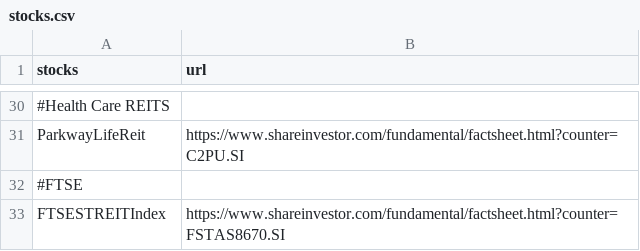
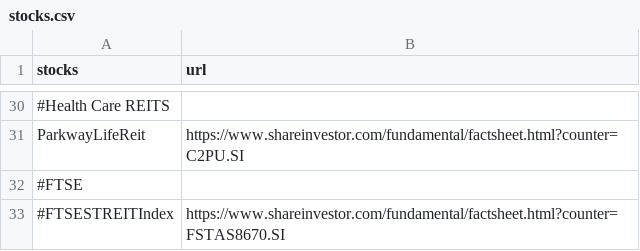
Before and after one commit to weiweiweave/Colab, a CSV file: live/stocks.csv, drawn as a sheet; only a part is shown, gaps mark what is left out.

Commit message:
Update stocks.csv

```diff
--- a/live/stocks.csv
+++ b/live/stocks.csv
@@ -32,2 +32,2 @@ ParkwayLifeReit,https://www.shareinvestor.com/fundamental/factsheet.html?counter
 #FTSE
-FTSESTREITIndex,https://www.shareinvestor.com/fundamental/factsheet.html?counter=FSTAS8670.SI
+#FTSESTREITIndex,https://www.shareinvestor.com/fundamental/factsheet.html?counter=FSTAS8670.SI
```
